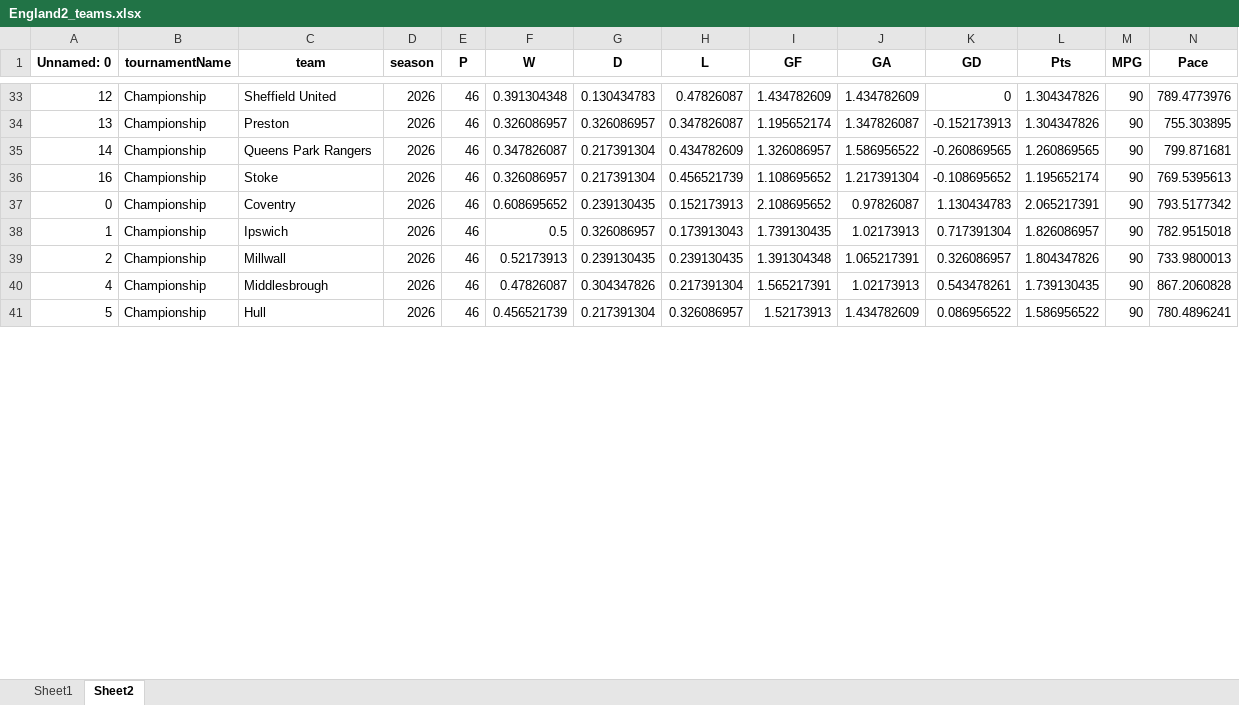
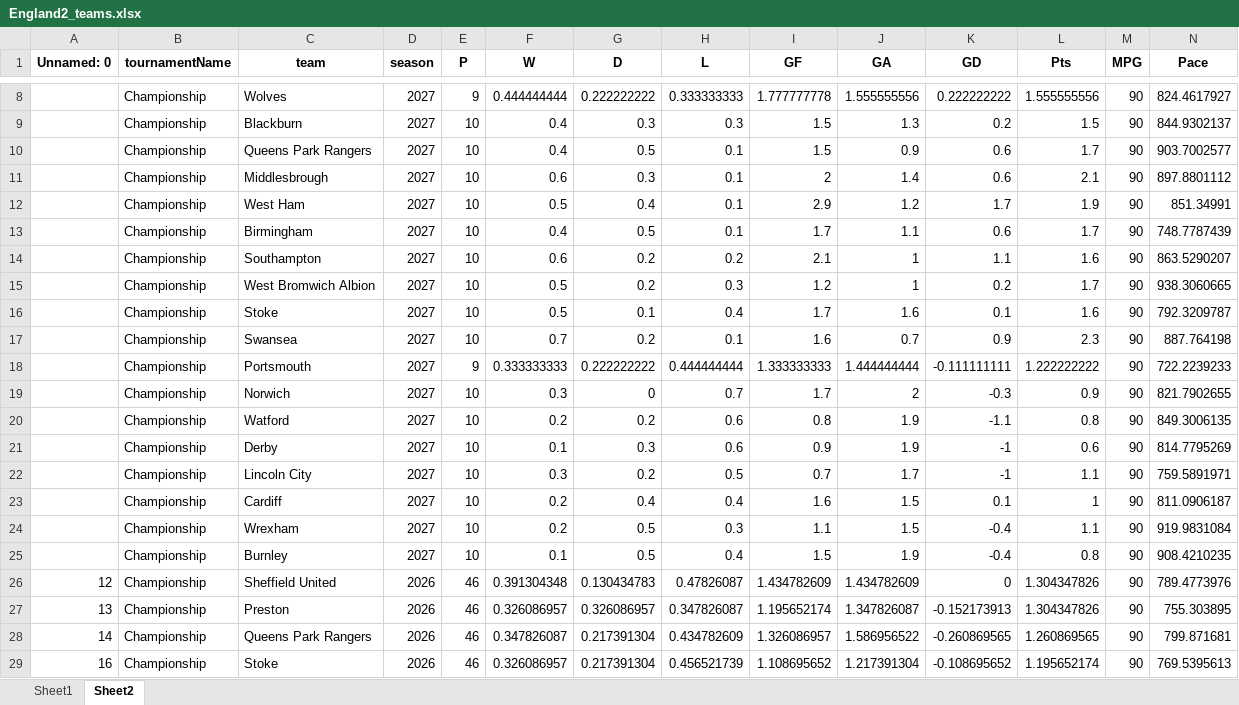
Before and after one commit to Uttam2007110/Football-Projections, an Excel workbook: whoscored/England2_teams.xlsx, sheet Sheet2, drawn as a sheet; only a part is shown, gaps mark what is left out; the shorter side is filled out with more unchanged rows; values as stored, in another font and other column widths than the file's, no borders; rows hold the shown columns only; the diff covers the shown part only; the diff names each change by its address in the sheet, - before the commit and + after, or states it on an @@ line.

```diff
--- a/whoscored/England2_teams.xlsx (sheet Sheet2)
+++ b/whoscored/England2_teams.xlsx (sheet Sheet2)
+row 8:  | Championship | Wolves | 2027 | 9 | 0.444444444 | 0.222222222 | 0.333333333 | 1.777777778 | 1.555555556 | 0.222222222 | 1.555555556 | 90 | 824.4617927
+row 9:  | Championship | Blackburn | 2027 | 10 | 0.4 | 0.3 | 0.3 | 1.5 | 1.3 | 0.2 | 1.5 | 90 | 844.9302137
+row 10:  | Championship | Queens Park Rangers | 2027 | 10 | 0.4 | 0.5 | 0.1 | 1.5 | 0.9 | 0.6 | 1.7 | 90 | 903.7002577
+row 11:  | Championship | Middlesbrough | 2027 | 10 | 0.6 | 0.3 | 0.1 | 2 | 1.4 | 0.6 | 2.1 | 90 | 897.8801112
+row 12:  | Championship | West Ham | 2027 | 10 | 0.5 | 0.4 | 0.1 | 2.9 | 1.2 | 1.7 | 1.9 | 90 | 851.34991
+row 13:  | Championship | Birmingham | 2027 | 10 | 0.4 | 0.5 | 0.1 | 1.7 | 1.1 | 0.6 | 1.7 | 90 | 748.7787439
+row 14:  | Championship | Southampton | 2027 | 10 | 0.6 | 0.2 | 0.2 | 2.1 | 1 | 1.1 | 1.6 | 90 | 863.5290207
+row 15:  | Championship | West Bromwich Albion | 2027 | 10 | 0.5 | 0.2 | 0.3 | 1.2 | 1 | 0.2 | 1.7 | 90 | 938.3060665
+row 16:  | Championship | Stoke | 2027 | 10 | 0.5 | 0.1 | 0.4 | 1.7 | 1.6 | 0.1 | 1.6 | 90 | 792.3209787
+row 17:  | Championship | Swansea | 2027 | 10 | 0.7 | 0.2 | 0.1 | 1.6 | 0.7 | 0.9 | 2.3 | 90 | 887.764198
+row 18:  | Championship | Portsmouth | 2027 | 9 | 0.333333333 | 0.222222222 | 0.444444444 | 1.333333333 | 1.444444444 | -0.111111111 | 1.222222222 | 90 | 722.2239233
+row 19:  | Championship | Norwich | 2027 | 10 | 0.3 | 0 | 0.7 | 1.7 | 2 | -0.3 | 0.9 | 90 | 821.7902655
+row 20:  | Championship | Watford | 2027 | 10 | 0.2 | 0.2 | 0.6 | 0.8 | 1.9 | -1.1 | 0.8 | 90 | 849.3006135
+row 21:  | Championship | Derby | 2027 | 10 | 0.1 | 0.3 | 0.6 | 0.9 | 1.9 | -1 | 0.6 | 90 | 814.7795269
+row 22:  | Championship | Lincoln City | 2027 | 10 | 0.3 | 0.2 | 0.5 | 0.7 | 1.7 | -1 | 1.1 | 90 | 759.5891971
+row 23:  | Championship | Cardiff | 2027 | 10 | 0.2 | 0.4 | 0.4 | 1.6 | 1.5 | 0.1 | 1 | 90 | 811.0906187
+row 24:  | Championship | Wrexham | 2027 | 10 | 0.2 | 0.5 | 0.3 | 1.1 | 1.5 | -0.4 | 1.1 | 90 | 919.9831084
+row 25:  | Championship | Burnley | 2027 | 10 | 0.1 | 0.5 | 0.4 | 1.5 | 1.9 | -0.4 | 0.8 | 90 | 908.4210235
```
Also changed, not shown: 6 added rows, 24 removed rows and 152 moved rows elsewhere in this sheet, sheet Sheet1, 2 other files.
